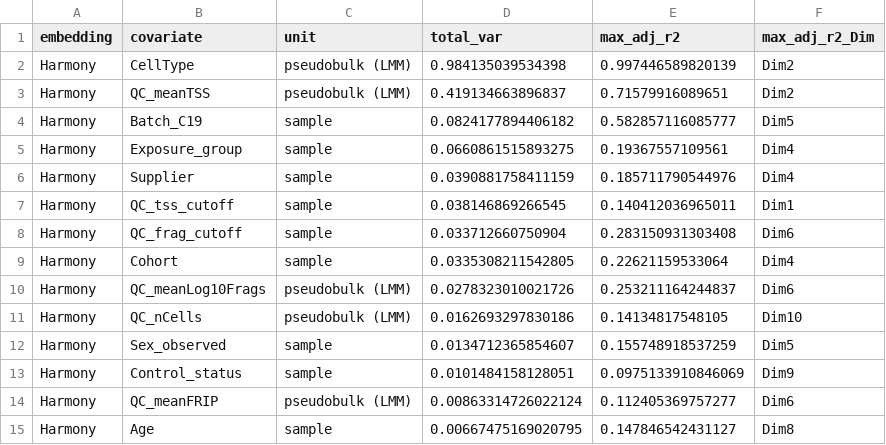
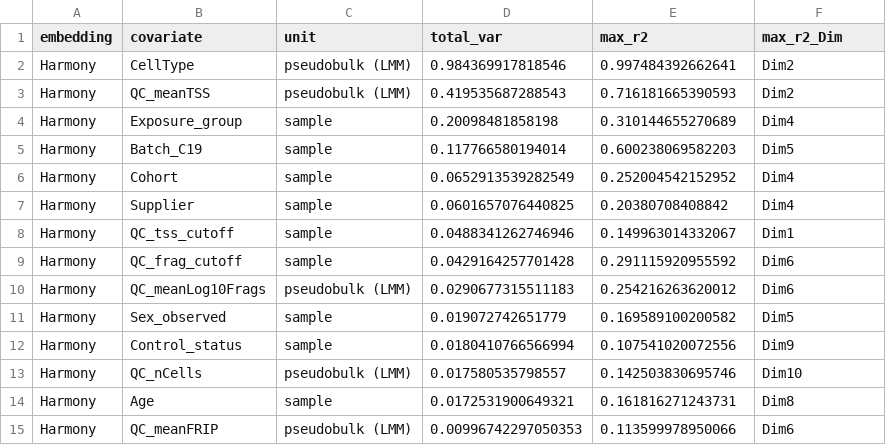
Before and after one commit to EpigenomeInformatics/exposure_atlas_manuscript, a CSV file: figures/dim_covariate_variance_summary_by_celltype.csv, drawn as a sheet; only a part is shown; the diff covers the shown part only.

```diff
--- a/figures/dim_covariate_variance_summary_by_celltype.csv
+++ b/figures/dim_covariate_variance_summary_by_celltype.csv
@@ -1,15 +1,15 @@
-"embedding","covariate","unit","total_var","max_adj_r2","max_adj_r2_Dim"
-"Harmony","CellType","pseudobulk (LMM)",0.984135039534398,0.997446589820139,"Dim2"
-"Harmony","QC_meanTSS","pseudobulk (LMM)",0.419134663896837,0.71579916089651,"Dim2"
-"Harmony","Batch_C19","sample",0.0824177894406182,0.582857116085777,"Dim5"
-"Harmony","Exposure_group","sample",0.0660861515893275,0.19367557109561,"Dim4"
-"Harmony","Supplier","sample",0.0390881758411159,0.185711790544976,"Dim4"
-"Harmony","QC_tss_cutoff","sample",0.038146869266545,0.140412036965011,"Dim1"
-"Harmony","QC_frag_cutoff","sample",0.033712660750904,0.283150931303408,"Dim6"
-"Harmony","Cohort","sample",0.0335308211542805,0.22621159533064,"Dim4"
-"Harmony","QC_meanLog10Frags","pseudobulk (LMM)",0.0278323010021726,0.253211164244837,"Dim6"
-"Harmony","QC_nCells","pseudobulk (LMM)",0.0162693297830186,0.14134817548105,"Dim10"
-"Harmony","Sex_observed","sample",0.0134712365854607,0.155748918537259,"Dim5"
-"Harmony","Control_status","sample",0.0101484158128051,0.0975133910846069,"Dim9"
-"Harmony","QC_meanFRIP","pseudobulk (LMM)",0.00863314726022124,0.112405369757277,"Dim6"
-"Harmony","Age","sample",0.00667475169020795,0.147846542431127,"Dim8"
+"embedding","covariate","unit","total_var","max_r2","max_r2_Dim"
+"Harmony","CellType","pseudobulk (LMM)",0.984369917818546,0.997484392662641,"Dim2"
+"Harmony","QC_meanTSS","pseudobulk (LMM)",0.419535687288543,0.716181665390593,"Dim2"
+"Harmony","Exposure_group","sample",0.20098481858198,0.310144655270689,"Dim4"
+"Harmony","Batch_C19","sample",0.117766580194014,0.600238069582203,"Dim5"
+"Harmony","Cohort","sample",0.0652913539282549,0.252004542152952,"Dim4"
+"Harmony","Supplier","sample",0.0601657076440825,0.20380708408842,"Dim4"
+"Harmony","QC_tss_cutoff","sample",0.0488341262746946,0.149963014332067,"Dim1"
+"Harmony","QC_frag_cutoff","sample",0.0429164257701428,0.291115920955592,"Dim6"
+"Harmony","QC_meanLog10Frags","pseudobulk (LMM)",0.0290677315511183,0.254216263620012,"Dim6"
+"Harmony","Sex_observed","sample",0.019072742651779,0.169589100200582,"Dim5"
+"Harmony","Control_status","sample",0.0180410766566994,0.107541020072556,"Dim9"
+"Harmony","QC_nCells","pseudobulk (LMM)",0.017580535798557,0.142503830695746,"Dim10"
+"Harmony","Age","sample",0.0172531900649321,0.161816271243731,"Dim8"
+"Harmony","QC_meanFRIP","pseudobulk (LMM)",0.00996742297050353,0.113599978950066,"Dim6"
```
Also changed, not shown: 1 added row, 1 removed row and 36 edited cells elsewhere in this file, figures/dim_covariate_variance_summary.csv, 6 other files.
